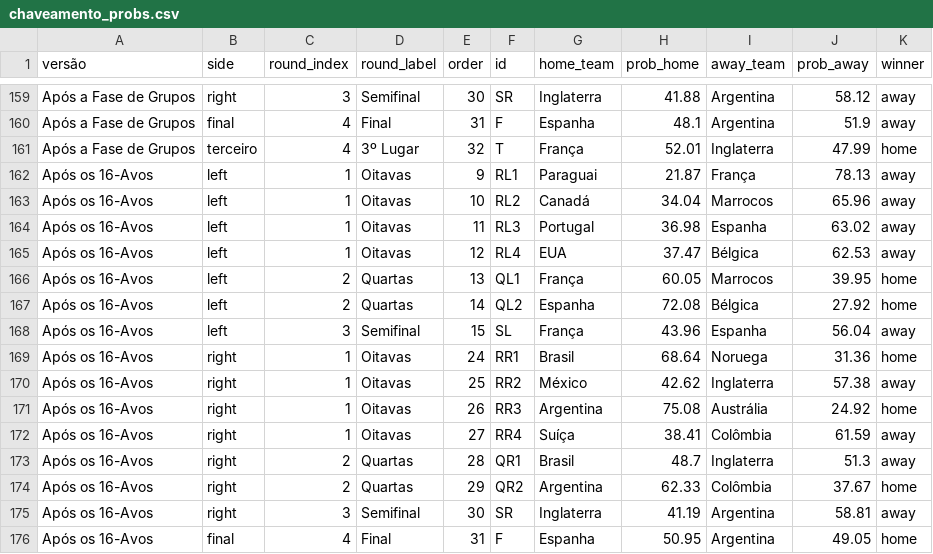
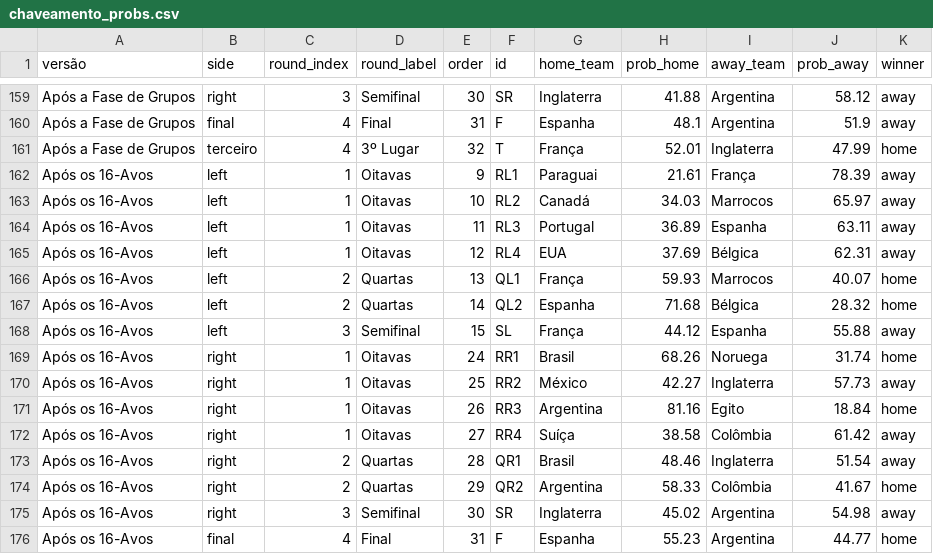
Before and after one commit to BrazilianFootball/WorldCup2026, a CSV file: docs/csv/previsoes/chaveamento_probs.csv, drawn as a sheet; only a part is shown, gaps mark what is left out; the diff covers the shown part only.

```diff
--- a/docs/csv/previsoes/chaveamento_probs.csv
+++ b/docs/csv/previsoes/chaveamento_probs.csv
@@ -161,16 +161,16 @@ Após a Fase de Grupos,final,4,Final,31,F,Espanha,48.1,Argentina,51.9,away
 Após a Fase de Grupos,terceiro,4,3º Lugar,32,T,França,52.01,Inglaterra,47.99,home
-Após os 16-Avos,left,1,Oitavas,9,RL1,Paraguai,21.87,França,78.13,away
-Após os 16-Avos,left,1,Oitavas,10,RL2,Canadá,34.04,Marrocos,65.96,away
-Após os 16-Avos,left,1,Oitavas,11,RL3,Portugal,36.98,Espanha,63.02,away
-Após os 16-Avos,left,1,Oitavas,12,RL4,EUA,37.47,Bélgica,62.53,away
-Após os 16-Avos,left,2,Quartas,13,QL1,França,60.05,Marrocos,39.95,home
-Após os 16-Avos,left,2,Quartas,14,QL2,Espanha,72.08,Bélgica,27.92,home
-Após os 16-Avos,left,3,Semifinal,15,SL,França,43.96,Espanha,56.04,away
-Após os 16-Avos,right,1,Oitavas,24,RR1,Brasil,68.64,Noruega,31.36,home
-Após os 16-Avos,right,1,Oitavas,25,RR2,México,42.62,Inglaterra,57.38,away
-Após os 16-Avos,right,1,Oitavas,26,RR3,Argentina,75.08,Austrália,24.92,home
-Após os 16-Avos,right,1,Oitavas,27,RR4,Suíça,38.41,Colômbia,61.59,away
-Após os 16-Avos,right,2,Quartas,28,QR1,Brasil,48.7,Inglaterra,51.3,away
-Após os 16-Avos,right,2,Quartas,29,QR2,Argentina,62.33,Colômbia,37.67,home
-Após os 16-Avos,right,3,Semifinal,30,SR,Inglaterra,41.19,Argentina,58.81,away
-Após os 16-Avos,final,4,Final,31,F,Espanha,50.95,Argentina,49.05,home
+Após os 16-Avos,left,1,Oitavas,9,RL1,Paraguai,21.61,França,78.39,away
+Após os 16-Avos,left,1,Oitavas,10,RL2,Canadá,34.03,Marrocos,65.97,away
+Após os 16-Avos,left,1,Oitavas,11,RL3,Portugal,36.89,Espanha,63.11,away
+Após os 16-Avos,left,1,Oitavas,12,RL4,EUA,37.69,Bélgica,62.31,away
+Após os 16-Avos,left,2,Quartas,13,QL1,França,59.93,Marrocos,40.07,home
+Após os 16-Avos,left,2,Quartas,14,QL2,Espanha,71.68,Bélgica,28.32,home
+Após os 16-Avos,left,3,Semifinal,15,SL,França,44.12,Espanha,55.88,away
+Após os 16-Avos,right,1,Oitavas,24,RR1,Brasil,68.26,Noruega,31.74,home
+Após os 16-Avos,right,1,Oitavas,25,RR2,México,42.27,Inglaterra,57.73,away
+Após os 16-Avos,right,1,Oitavas,26,RR3,Argentina,81.16,Egito,18.84,home
+Após os 16-Avos,right,1,Oitavas,27,RR4,Suíça,38.58,Colômbia,61.42,away
+Após os 16-Avos,right,2,Quartas,28,QR1,Brasil,48.46,Inglaterra,51.54,away
+Após os 16-Avos,right,2,Quartas,29,QR2,Argentina,58.33,Colômbia,41.67,home
+Após os 16-Avos,right,3,Semifinal,30,SR,Inglaterra,45.02,Argentina,54.98,away
+Após os 16-Avos,final,4,Final,31,F,Espanha,55.23,Argentina,44.77,home
```
Also changed, not shown: 2 edited cells elsewhere in this file, docs/csv/previsoes/all_matchups.csv, docs/csv/previsoes/partidas.csv, 5 other files.
